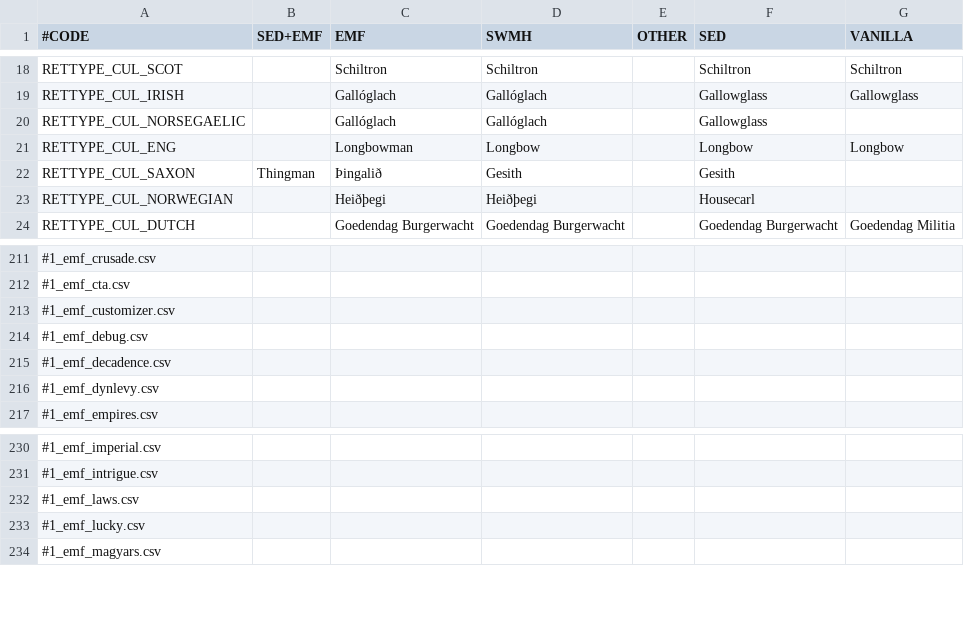
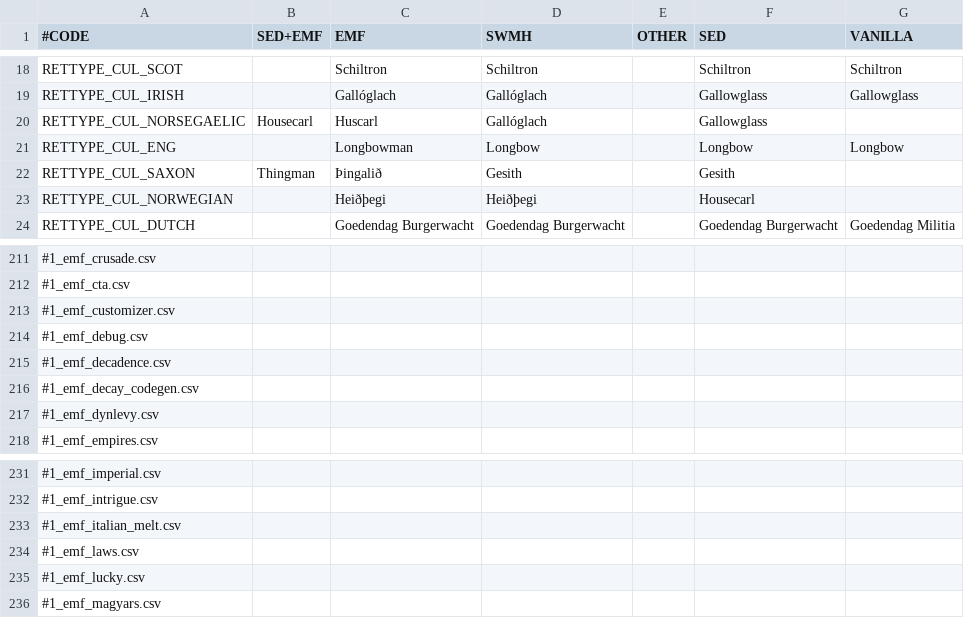
Before and after one commit to escalonn/sed2, a CSV file: templates/SED2+EMF/localisation/0_SED+EMF.csv, drawn as a sheet; only a part is shown, gaps mark what is left out; the diff names each change by its address in the sheet, - before the commit and + after, or states it on an @@ line.

Commit message:
huscarl

```diff
--- a/templates/SED2+EMF/localisation/0_SED+EMF.csv
+++ b/templates/SED2+EMF/localisation/0_SED+EMF.csv
-B20 (SED+EMF): (empty)
+B20 (SED+EMF): Housecarl
-C20 (EMF): Gallóglach
+C20 (EMF): Huscarl
+row 216: #1_emf_decay_codegen.csv
+row 233: #1_emf_italian_melt.csv
```
Also changed, not shown: build/SED2+EMF/localisation/0_SED+EMF.csv, build/SED2/localisation/1_swmh_text.csv, 2 other files.
